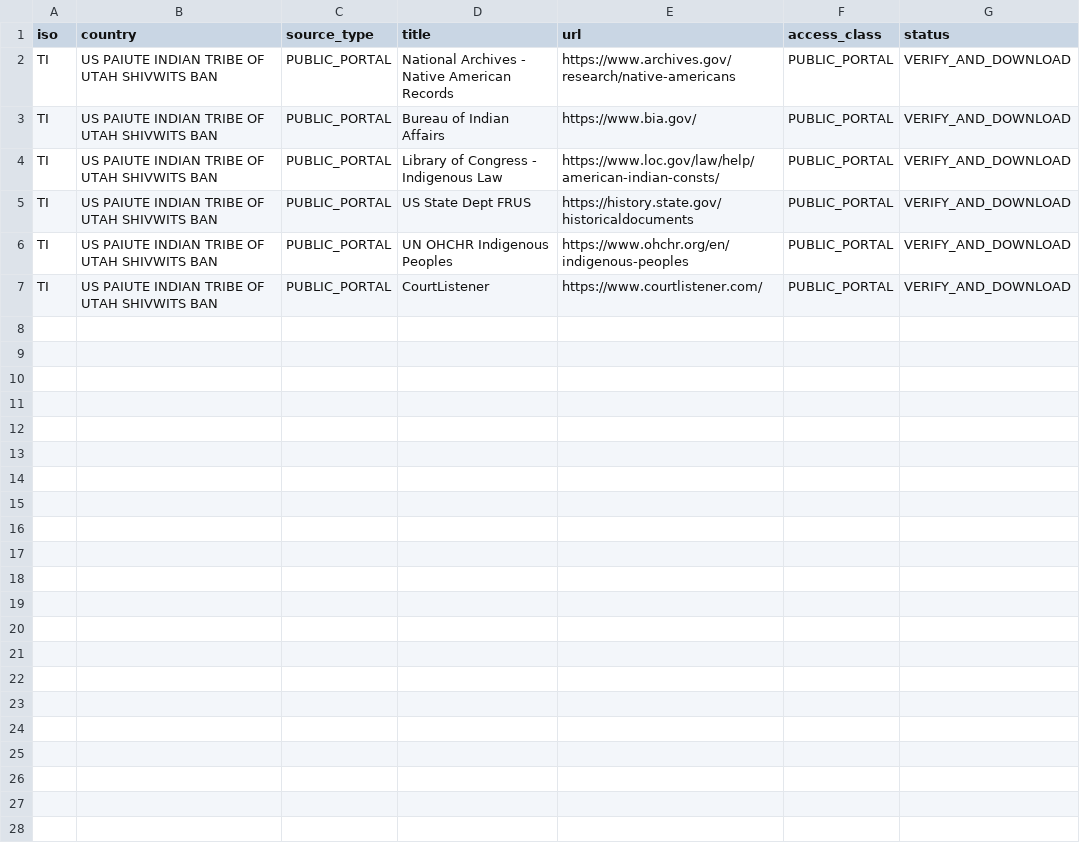
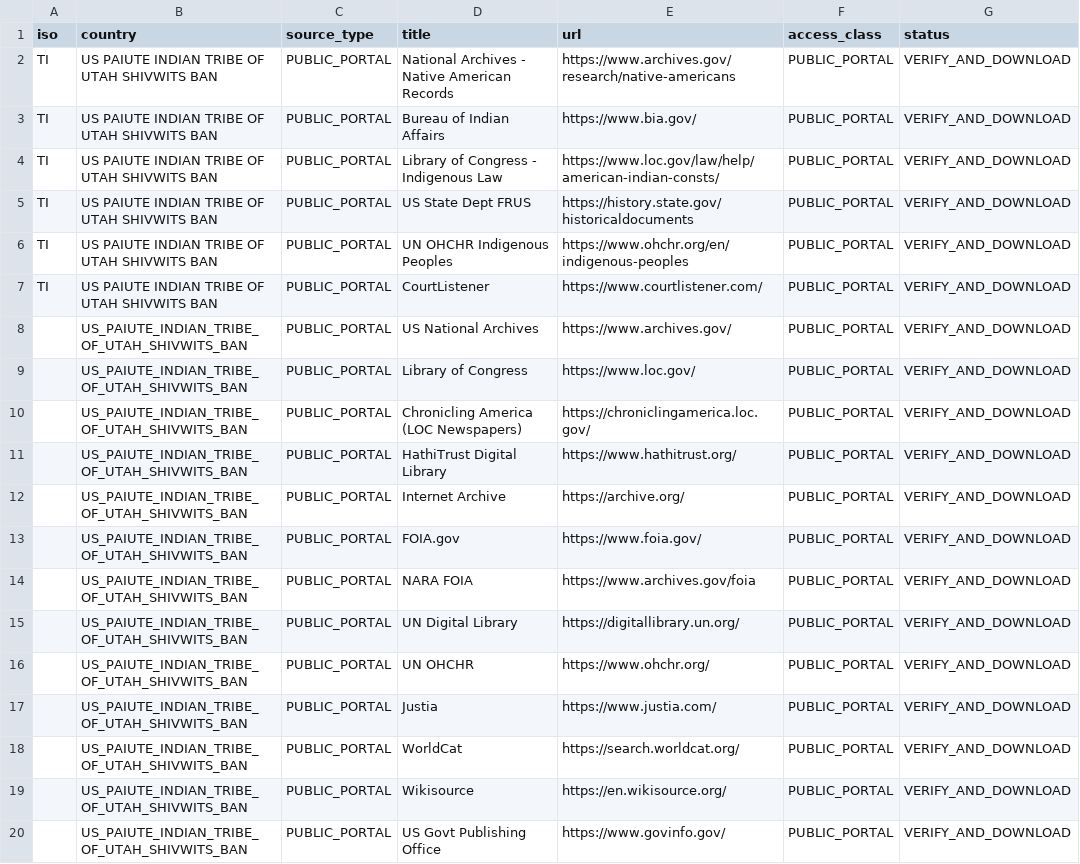
Before and after one commit to GlobalRestitutionAlliance/turtle-island-us-paiute-indian-tribe-of-utah-shivwits-ban-master-litigation, a CSV file: 03_Evidentiary_Exhibits/PRIMARY_PUBLIC_SOURCES.csv, drawn as a sheet; the diff names each change by its address in the sheet, - before the commit and + after, or states it on an @@ line.

Commit message:
Expand primary public source registries (Batch 2)

```diff
--- a/03_Evidentiary_Exhibits/PRIMARY_PUBLIC_SOURCES.csv
+++ b/03_Evidentiary_Exhibits/PRIMARY_PUBLIC_SOURCES.csv
+row 8:  | US_PAIUTE_INDIAN_TRIBE_OF_UTAH_SHIVWITS_BAN | PUBLIC_PORTAL | US National Archives | https://www.archives.gov/ | PUBLIC_PORTAL | VERIFY_AND_DOWNLOAD
+row 9:  | US_PAIUTE_INDIAN_TRIBE_OF_UTAH_SHIVWITS_BAN | PUBLIC_PORTAL | Library of Congress | https://www.loc.gov/ | PUBLIC_PORTAL | VERIFY_AND_DOWNLOAD
+row 10:  | US_PAIUTE_INDIAN_TRIBE_OF_UTAH_SHIVWITS_BAN | PUBLIC_PORTAL | Chronicling America (LOC Newspapers) | https://chroniclingamerica.loc.gov/ | PUBLIC_PORTAL | VERIFY_AND_DOWNLOAD
+row 11:  | US_PAIUTE_INDIAN_TRIBE_OF_UTAH_SHIVWITS_BAN | PUBLIC_PORTAL | HathiTrust Digital Library | https://www.hathitrust.org/ | PUBLIC_PORTAL | VERIFY_AND_DOWNLOAD
+row 12:  | US_PAIUTE_INDIAN_TRIBE_OF_UTAH_SHIVWITS_BAN | PUBLIC_PORTAL | Internet Archive | https://archive.org/ | PUBLIC_PORTAL | VERIFY_AND_DOWNLOAD
+row 13:  | US_PAIUTE_INDIAN_TRIBE_OF_UTAH_SHIVWITS_BAN | PUBLIC_PORTAL | FOIA.gov | https://www.foia.gov/ | PUBLIC_PORTAL | VERIFY_AND_DOWNLOAD
+row 14:  | US_PAIUTE_INDIAN_TRIBE_OF_UTAH_SHIVWITS_BAN | PUBLIC_PORTAL | NARA FOIA | https://www.archives.gov/foia | PUBLIC_PORTAL | VERIFY_AND_DOWNLOAD
+row 15:  | US_PAIUTE_INDIAN_TRIBE_OF_UTAH_SHIVWITS_BAN | PUBLIC_PORTAL | UN Digital Library | https://digitallibrary.un.org/ | PUBLIC_PORTAL | VERIFY_AND_DOWNLOAD
+row 16:  | US_PAIUTE_INDIAN_TRIBE_OF_UTAH_SHIVWITS_BAN | PUBLIC_PORTAL | UN OHCHR | https://www.ohchr.org/ | PUBLIC_PORTAL | VERIFY_AND_DOWNLOAD
+row 17:  | US_PAIUTE_INDIAN_TRIBE_OF_UTAH_SHIVWITS_BAN | PUBLIC_PORTAL | Justia | https://www.justia.com/ | PUBLIC_PORTAL | VERIFY_AND_DOWNLOAD
+row 18:  | US_PAIUTE_INDIAN_TRIBE_OF_UTAH_SHIVWITS_BAN | PUBLIC_PORTAL | WorldCat | https://search.worldcat.org/ | PUBLIC_PORTAL | VERIFY_AND_DOWNLOAD
+row 19:  | US_PAIUTE_INDIAN_TRIBE_OF_UTAH_SHIVWITS_BAN | PUBLIC_PORTAL | Wikisource | https://en.wikisource.org/ | PUBLIC_PORTAL | VERIFY_AND_DOWNLOAD
+row 20:  | US_PAIUTE_INDIAN_TRIBE_OF_UTAH_SHIVWITS_BAN | PUBLIC_PORTAL | US Govt Publishing Office | https://www.govinfo.gov/ | PUBLIC_PORTAL | VERIFY_AND_DOWNLOAD
```
Also changed, not shown: 2 other files.
